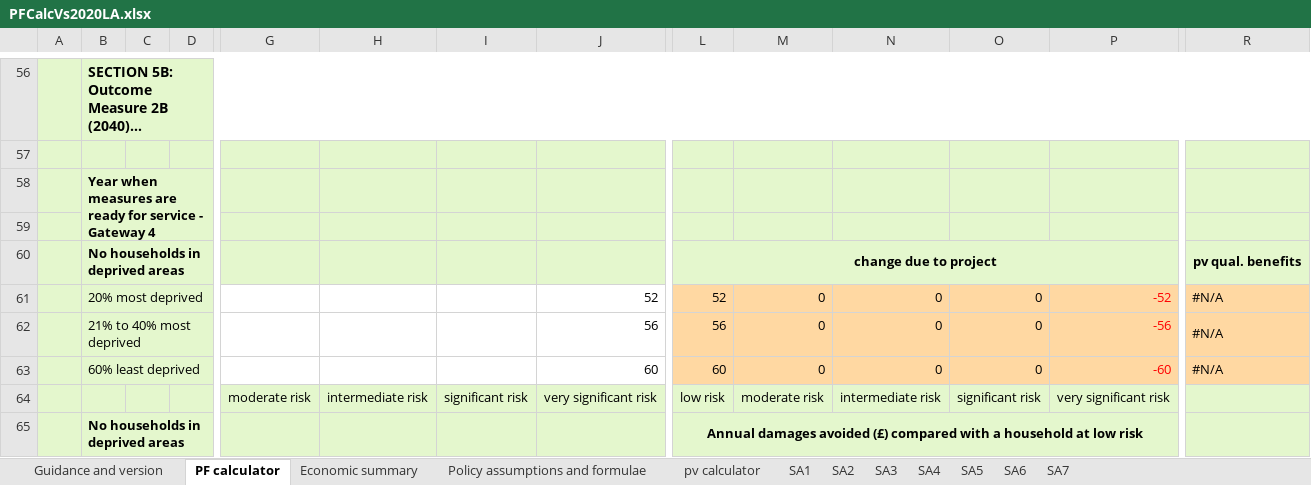
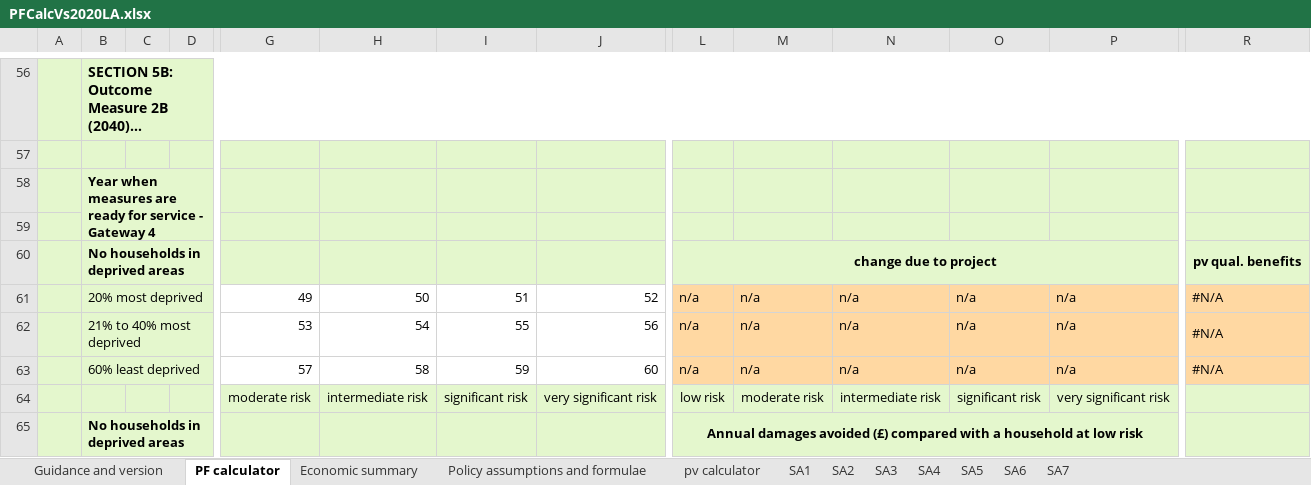
Before and after one commit to EnvironmentAgency/pafs-acceptance-tests, an Excel workbook: features/support/PFCalcVs2020LA.xlsx, sheet PF calculator, drawn as a sheet; only a part is shown, gaps mark what is left out; long unchanged cells end in …; values as stored, in another font and other column widths than the file's, no borders; conditional formats not drawn; removed rows and columns are numbered as before the commit, all else as after; rows hold the shown columns only; the diff covers the shown part only; the diff names each change by its address in the sheet, - before the commit and + after, or states it on an @@ line.

```diff
--- a/features/support/PFCalcVs2020LA.xlsx (sheet PF calculator)
+++ b/features/support/PFCalcVs2020LA.xlsx (sheet PF calculator)
-row 61:  | 20% most deprived |  |  |  |  |  | 52 | 52 | 0 | 0 | 0 | -52 | #N/A
-row 62:  | 21% to 40% most deprived |  |  |  |  |  | 56 | 56 | 0 | 0 | 0 | -56 | #N/A
-row 63:  | 60% least deprived |  |  |  |  |  | 60 | 60 | 0 | 0 | 0 | -60 | #N/A
+row 61:  | 20% most deprived |  |  | 49 | 50 | 51 | 52 | n/a | n/a | n/a | n/a | n/a | #N/A
+row 62:  | 21% to 40% most deprived |  |  | 53 | 54 | 55 | 56 | n/a | n/a | n/a | n/a | n/a | #N/A
+row 63:  | 60% least deprived |  |  | 57 | 58 | 59 | 60 | n/a | n/a | n/a | n/a | n/a | #N/A
```
Also changed, not shown: 17 added rows, 17 removed rows and 33 edited cells elsewhere in this sheet, sheet SA5, sheet SA4, sheet SA3, sheet SA1, sheet SA2, sheet SA6, 1 more sheet, 2 other files.
